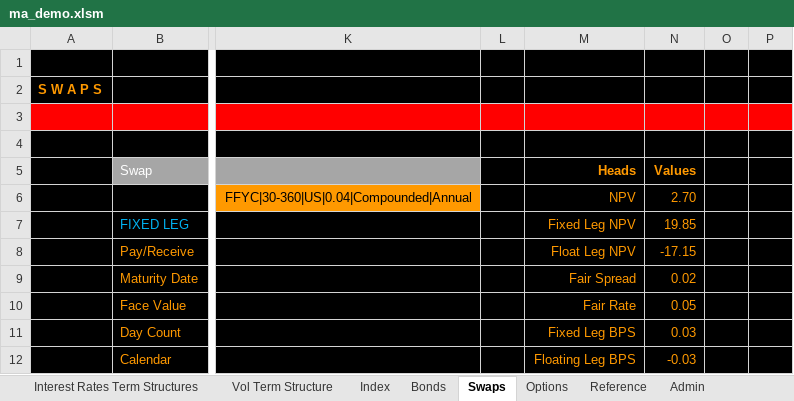
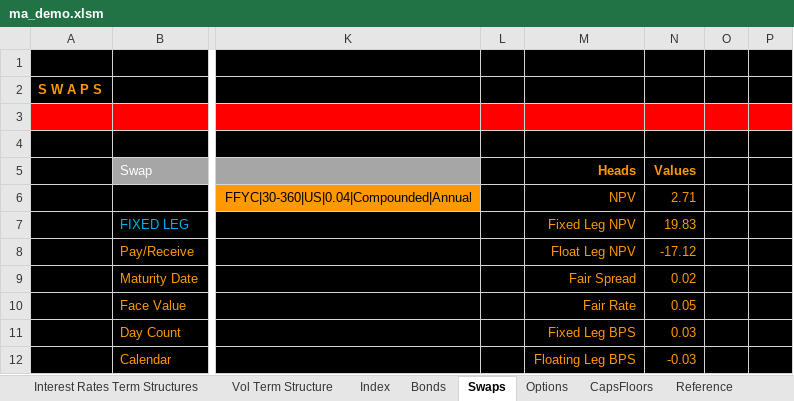
Before and after one commit to santoshbag/mrigAnalytics, an Excel workbook: Interface/ma_demo.xlsm, sheet Swaps, drawn as a sheet; only a part is shown, gaps mark what is left out; values as stored, in another font and other column widths than the file's, no borders; the diff covers the shown part only; the diff names each change by its address in the sheet, - before the commit and + after, or states it on an @@ line.

Commit message:
Added Cap Floor interface

```diff
--- a/Interface/ma_demo.xlsm (sheet Swaps)
+++ b/Interface/ma_demo.xlsm (sheet Swaps)
+sheet tab: CapsFloors
-N6 (Values): 2.70
+N6 (Values): 2.71
-N7 (Values): 19.85
+N7 (Values): 19.83
-N8 (Values): -17.15
+N8 (Values): -17.12
```
Also changed, not shown: 4 added rows, 4 removed rows and 16 edited cells elsewhere in this sheet, sheet Bonds, sheet Admin, 1 other file.
